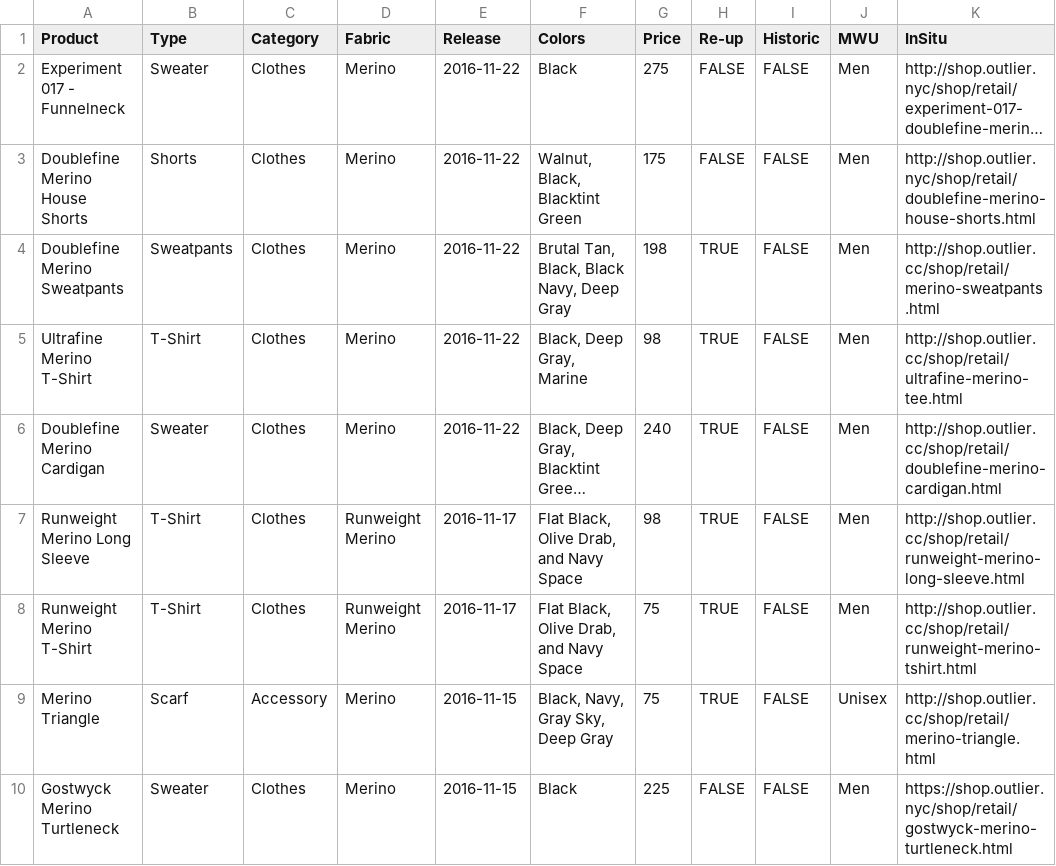
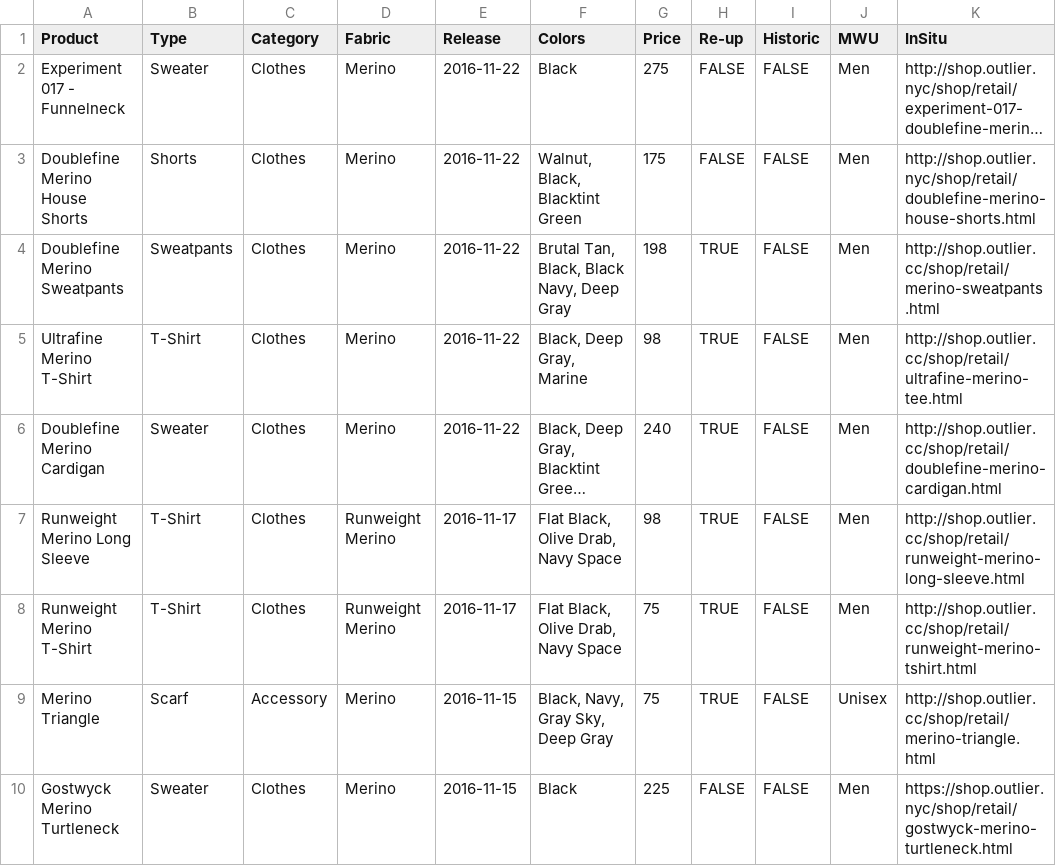
Before and after one commit to ciyer/outlier, a CSV file: outlier-data.csv, drawn as a sheet; only a part is shown; long unchanged cells end in …; the diff names each change by its address in the sheet, - before the commit and + after, or states it on an @@ line.

Commit message:
Fixed colors for Runweight drop from mid-November.

```diff
--- a/outlier-data.csv
+++ b/outlier-data.csv
-F7:F8 (Colors): Flat Black, Olive Drab, and Navy Space
+F7:F8 (Colors): Flat Black, Olive Drab, Navy Space
```
